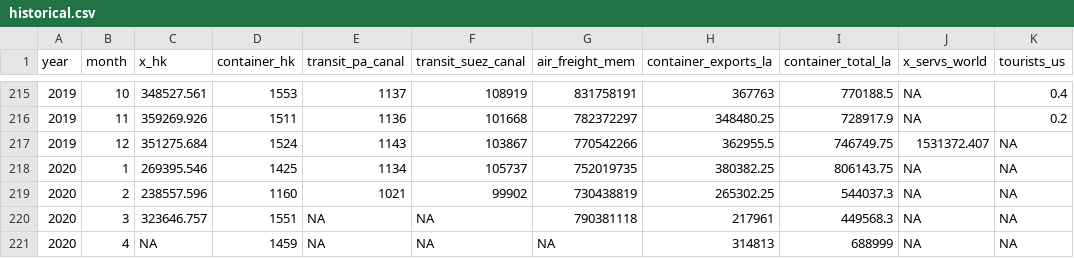
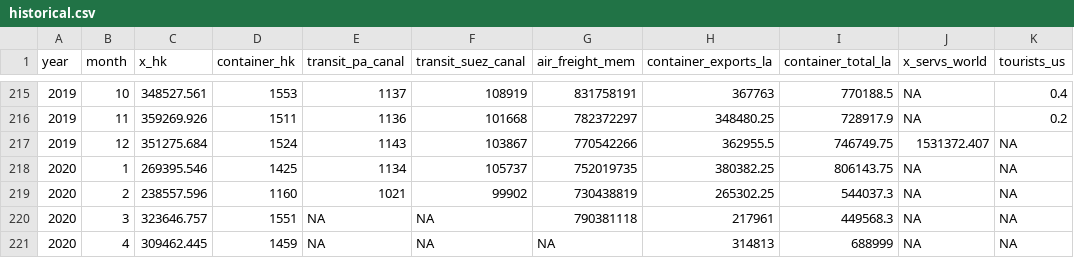
Before and after one commit to dhopp1-UNCTAD/nowcast_data_update, a CSV file: refactor/helper/historical.csv, drawn as a sheet; only a part is shown, gaps mark what is left out; the diff names each change by its address in the sheet, - before the commit and + after, or states it on an @@ line.

```diff
--- a/refactor/helper/historical.csv
+++ b/refactor/helper/historical.csv
-C221 (x_hk): NA
+C221 (x_hk): 309462.445
```
Also changed, not shown: refactor/output/2020-04-01_log.csv, 8 other files.
